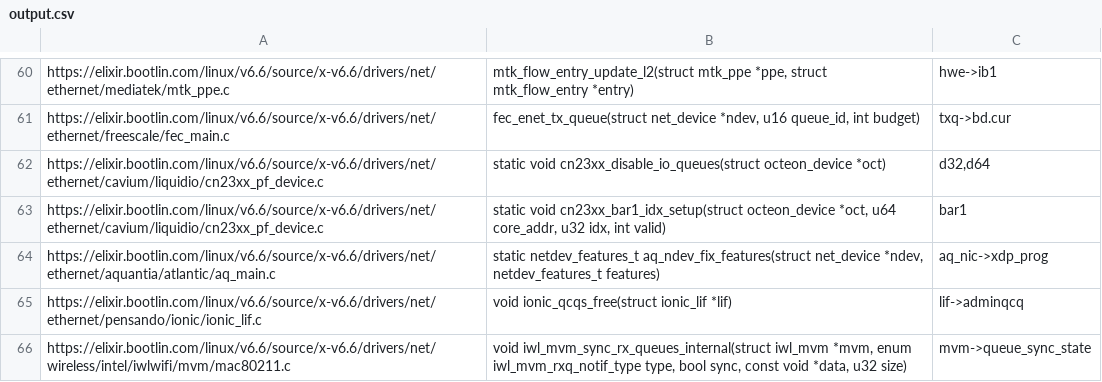
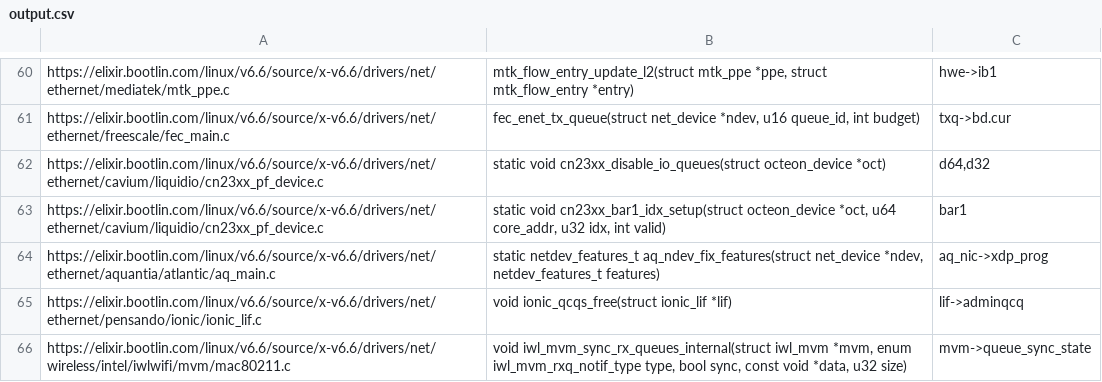
Before and after one commit to linkeLi0421/pattern-matching, a CSV file: output.csv, drawn as a sheet; only a part is shown, gaps mark what is left out; the diff covers the shown part only.

Commit message:
fix a bug in in_lock(), output 182->184
pattern = r'\w+lock.*\(' can find "**unlock**(", so add a check to remove this

Signed-off-by: linke li <lilinke99@qq.com>

```diff
--- a/output.csv
+++ b/output.csv
@@ -61,3 +61,3 @@ https://elixir.bootlin.com/linux/v6.6/source/x-v6.6/drivers/net/ethernet/mediate
 https://elixir.bootlin.com/linux/v6.6/source/x-v6.6/drivers/net/ethernet/freescale/fec_main.c,"fec_enet_tx_queue(struct net_device *ndev, u16 queue_id, int budget)",txq->bd.cur
-https://elixir.bootlin.com/linux/v6.6/source/x-v6.6/drivers/net/ethernet/cavium/liquidio/cn23xx_pf_device.c,static void cn23xx_disable_io_queues(struct octeon_device *oct),"d32,d64"
+https://elixir.bootlin.com/linux/v6.6/source/x-v6.6/drivers/net/ethernet/cavium/liquidio/cn23xx_pf_device.c,static void cn23xx_disable_io_queues(struct octeon_device *oct),"d64,d32"
 https://elixir.bootlin.com/linux/v6.6/source/x-v6.6/drivers/net/ethernet/cavium/liquidio/cn23xx_pf_device.c,"static void cn23xx_bar1_idx_setup(struct octeon_device *oct, u64 core_addr, u32 idx, int valid)",bar1
```
Also changed, not shown: 2 added rows and 18 edited cells elsewhere in this file, 1 other file.
